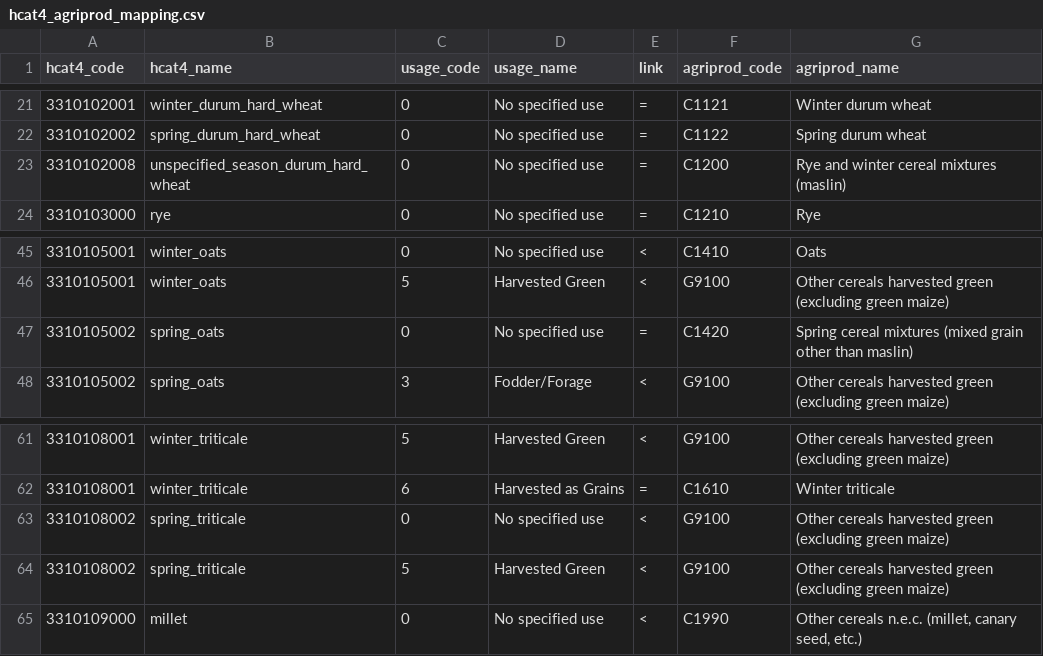
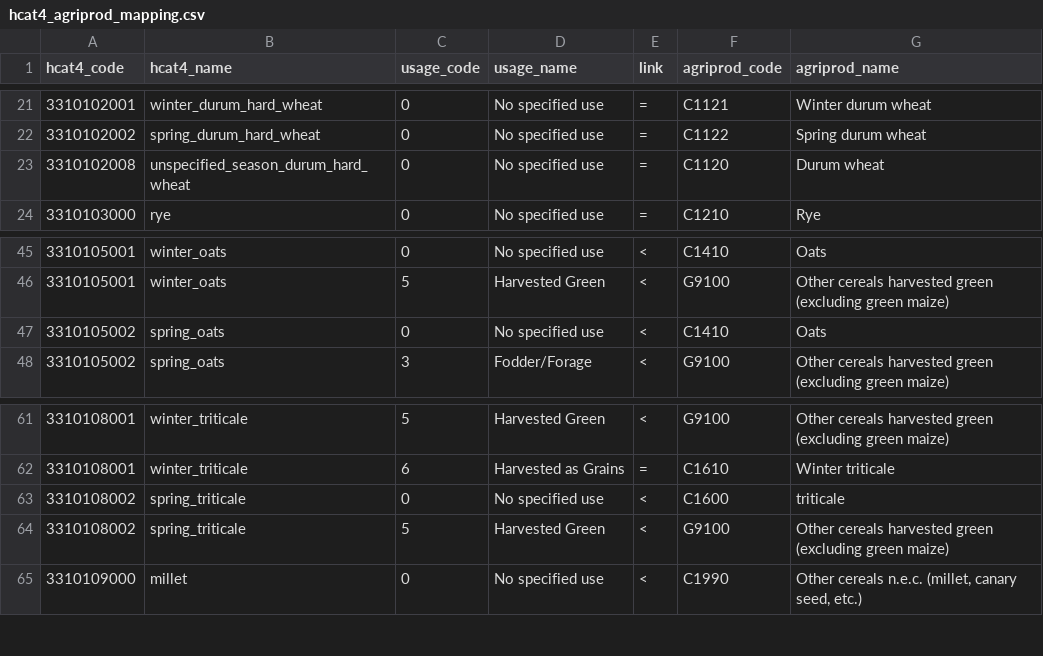
Before and after one commit to Martincccc/EuroCropsV2, a CSV file: data/cropcodemapping/hcat4_agriprod_mapping.csv, drawn as a sheet; only a part is shown, gaps mark what is left out.

Commit message:
Update hcat4_agriprod_mapping.csv
some mapping changed

```diff
--- a/data/cropcodemapping/hcat4_agriprod_mapping.csv
+++ b/data/cropcodemapping/hcat4_agriprod_mapping.csv
@@ -22,3 +22,3 @@ hcat4_code,hcat4_name,usage_code,usage_name,link,agriprod_code,agriprod_name
 3310102002,spring_durum_hard_wheat,0,No specified use,=,C1122,Spring durum wheat
-3310102008,unspecified_season_durum_hard_wheat,0,No specified use,=,C1200,Rye and winter cereal mixtures (maslin)
+3310102008,unspecified_season_durum_hard_wheat,0,No specified use,=,C1120,Durum wheat
 3310103000,rye,0,No specified use,=,C1210,Rye
@@ -46,3 +46,3 @@ hcat4_code,hcat4_name,usage_code,usage_name,link,agriprod_code,agriprod_name
 3310105001,winter_oats,5,Harvested Green,<,G9100,Other cereals harvested green (excluding green maize)
-3310105002,spring_oats,0,No specified use,=,C1420,Spring cereal mixtures (mixed grain other than maslin)
+3310105002,spring_oats,0,No specified use,<,C1410,Oats
 3310105002,spring_oats,3,Fodder/Forage,<,G9100,Other cereals harvested green (excluding green maize)
@@ -62,3 +62,3 @@ hcat4_code,hcat4_name,usage_code,usage_name,link,agriprod_code,agriprod_name
 3310108001,winter_triticale,6,Harvested as Grains,=,C1610,Winter triticale
-3310108002,spring_triticale,0,No specified use,<,G9100,Other cereals harvested green (excluding green maize)
+3310108002,spring_triticale,0,No specified use,<,C1600,triticale
 3310108002,spring_triticale,5,Harvested Green,<,G9100,Other cereals harvested green (excluding green maize)
```
